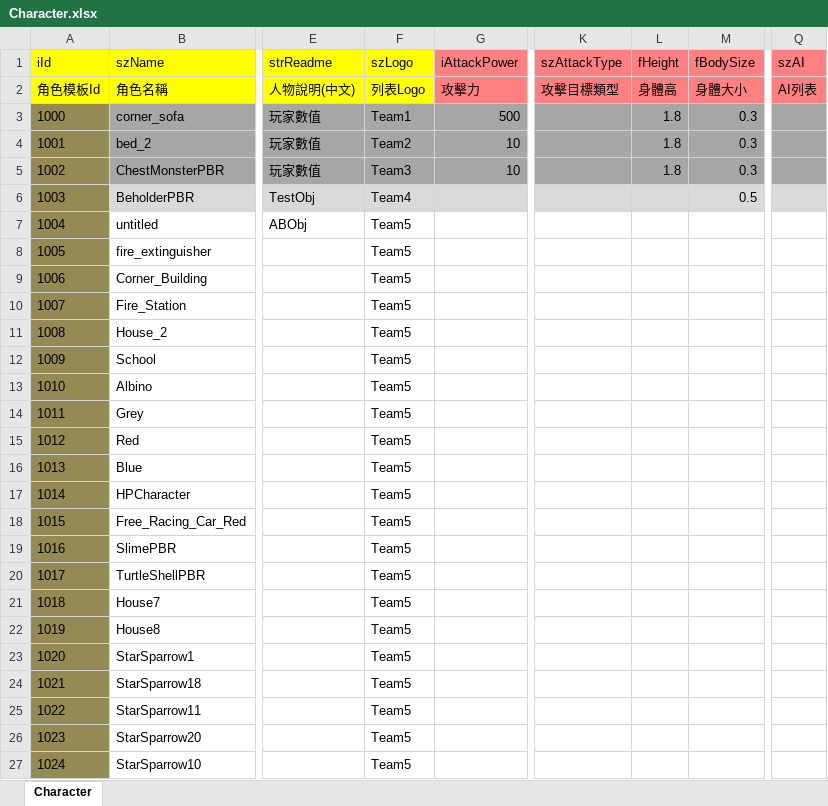
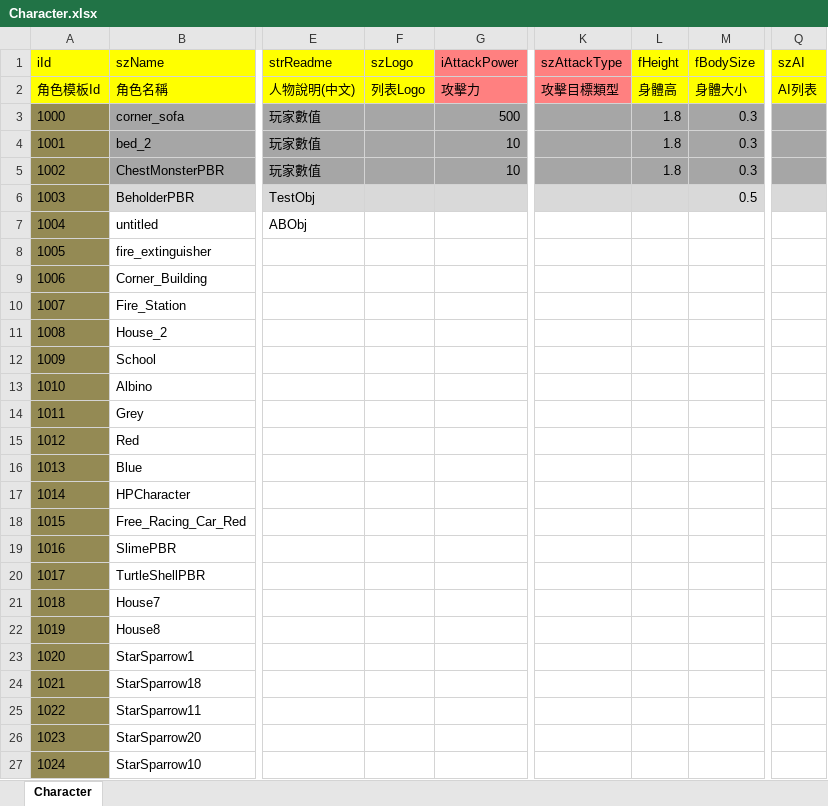
Before and after one commit to ShuoYuee/5GMR_Project, an Excel workbook: 脚本/Character.xlsx, sheet Character, drawn as a sheet; only a part is shown, gaps mark what is left out; values as stored, in another font and other column widths than the file's, no borders; the diff covers the shown part only; the diff names each change by its address in the sheet, - before the commit and + after, or states it on an @@ line.

```diff
--- a/脚本/Character.xlsx (sheet Character)
+++ b/脚本/Character.xlsx (sheet Character)
-L1:M2 fill: #FF8080
+L1:M2 fill: #FFFF00
-Q1:Q2 fill: #FF8080
+Q1:Q2 fill: #FFFF00
-F3 (szLogo): Team1
+F3 (szLogo): (empty)
-F4 (szLogo): Team2
+F4 (szLogo): (empty)
-F5 (szLogo): Team3
+F5 (szLogo): (empty)
-F6 (szLogo): Team4
+F6 (szLogo): (empty)
-F7:F27 (szLogo): Team5
+F7:F27 (szLogo): (empty)
```
Also changed, not shown: 1 added row and 26 edited cells elsewhere in this sheet, 12 other files.
